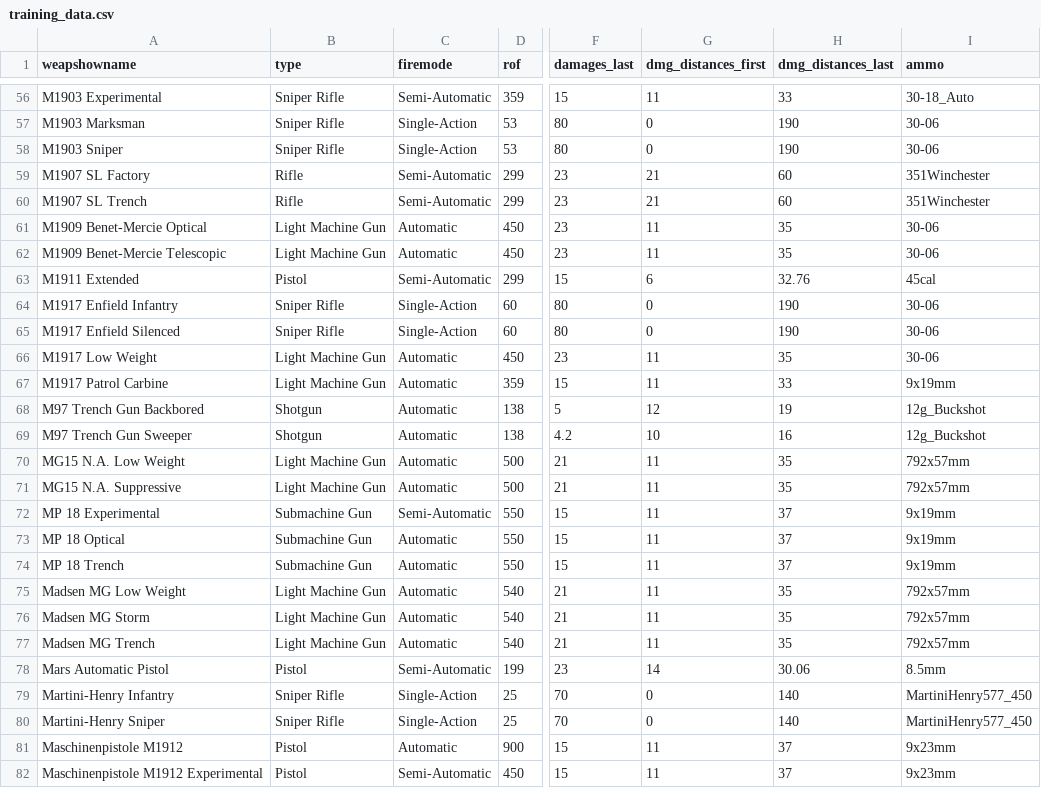
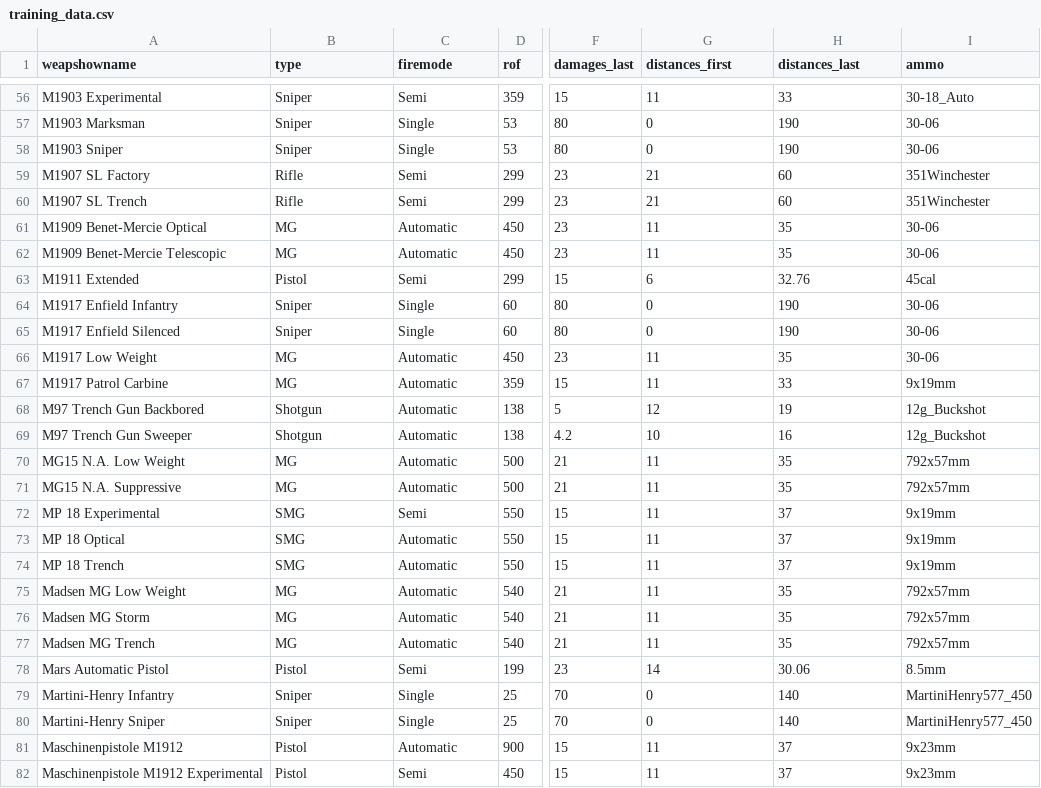
Before and after one commit to bernhardrieder/PCGML-Game-Mechanics, a CSV file: Game Mechanic Prototype/TensorFlow Playground/training_data.csv, drawn as a sheet; only a part is shown, gaps mark what is left out; the diff covers the shown part only; the diff names each change by its address in the sheet, - before the commit and + after, or states it on an @@ line.

```diff
--- a/Game Mechanic Prototype/TensorFlow Playground/training_data.csv
+++ b/Game Mechanic Prototype/TensorFlow Playground/training_data.csv
-G1: dmg_distances_first
+G1: distances_first
-H1: dmg_distances_last
+H1: distances_last
-B56:B58 (type): Sniper Rifle
+B56:B58 (type): Sniper
-C56 (firemode): Semi-Automatic
+C56 (firemode): Semi
-C57:C58 (firemode): Single-Action
+C57:C58 (firemode): Single
-C59:C60 (firemode): Semi-Automatic
+C59:C60 (firemode): Semi
-B61:B62 (type): Light Machine Gun
+B61:B62 (type): MG
-C63 (firemode): Semi-Automatic
+C63 (firemode): Semi
-B64:B65 (type): Sniper Rifle
+B64:B65 (type): Sniper
-C64:C65 (firemode): Single-Action
+C64:C65 (firemode): Single
-B66:B67 (type): Light Machine Gun
+B66:B67 (type): MG
-B70:B71 (type): Light Machine Gun
+B70:B71 (type): MG
-B72:B74 (type): Submachine Gun
+B72:B74 (type): SMG
-C72 (firemode): Semi-Automatic
+C72 (firemode): Semi
-B75:B77 (type): Light Machine Gun
+B75:B77 (type): MG
-C78 (firemode): Semi-Automatic
+C78 (firemode): Semi
-B79:B80 (type): Sniper Rifle
+B79:B80 (type): Sniper
-C79:C80 (firemode): Single-Action
+C79:C80 (firemode): Single
-C82 (firemode): Semi-Automatic
+C82 (firemode): Semi
```
Also changed, not shown: 111 edited cells elsewhere in this file, Game Mechanic Prototype/TensorFlow Playground/test_data.csv, 1 other file.
